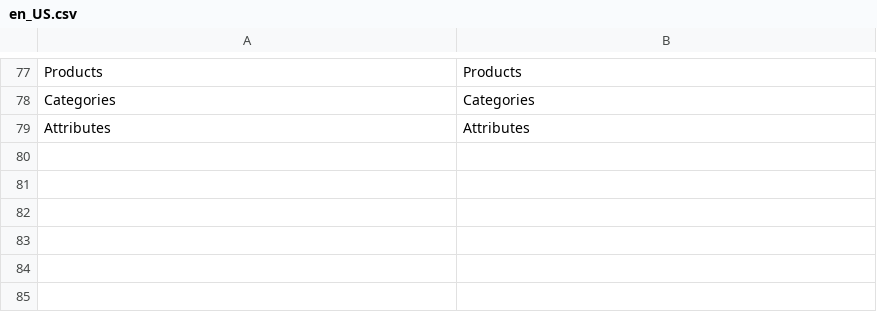
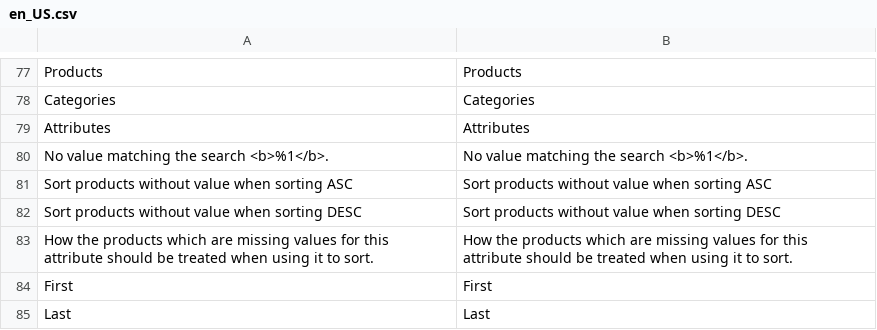
Before and after one commit to rbayet/module-elasticsuite-catalog, a CSV file: i18n/en_US.csv, drawn as a sheet; only a part is shown, gaps mark what is left out; the diff names each change by its address in the sheet, - before the commit and + after, or states it on an @@ line.

```diff
--- a/i18n/en_US.csv
+++ b/i18n/en_US.csv
+row 80: No value matching the search <b>%1</b>. | No value matching the search <b>%1</b>.
+row 81: Sort products without value when sorting ASC | Sort products without value when sorting ASC
+row 82: Sort products without value when sorting DESC | Sort products without value when sorting DESC
+row 83: How the products which are missing values for this attribute should be treated when using it to sort. | How the products which are missing values for this attribute should be treated when using it to sort.
+row 84: First | First
+row 85: Last | Last
```
Also changed, not shown: i18n/fr_FR.csv, 6 other files.
